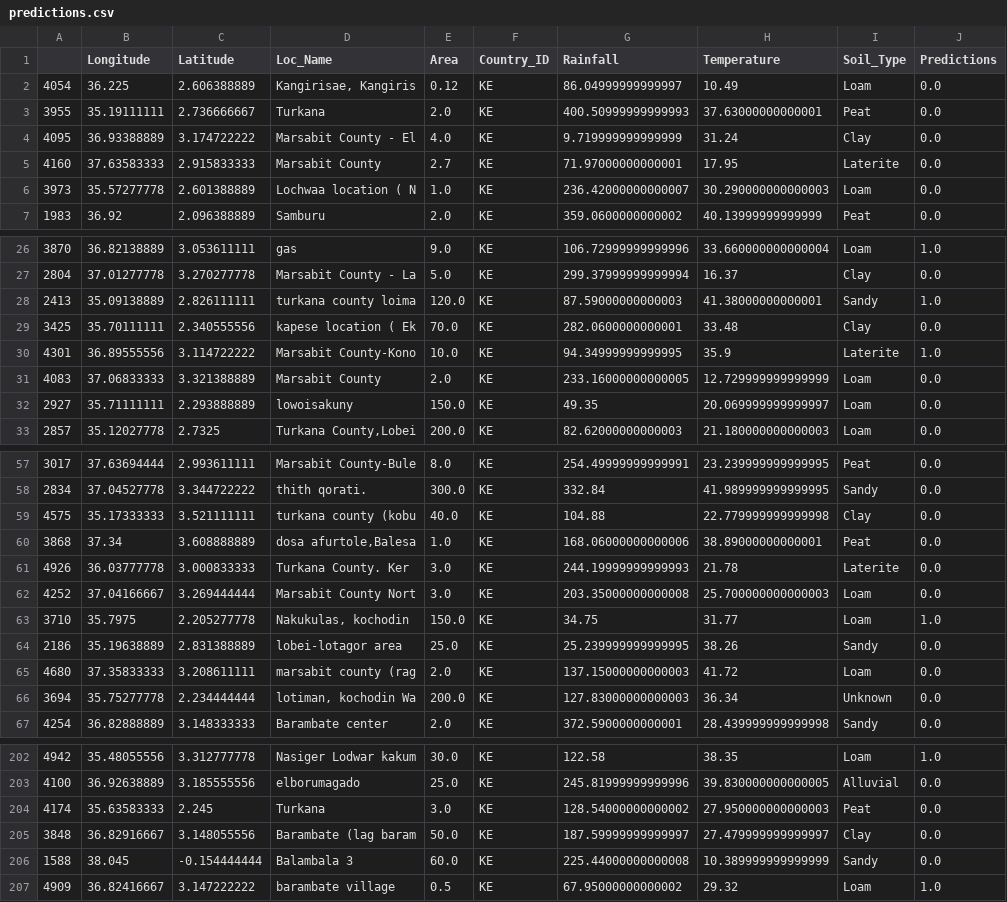
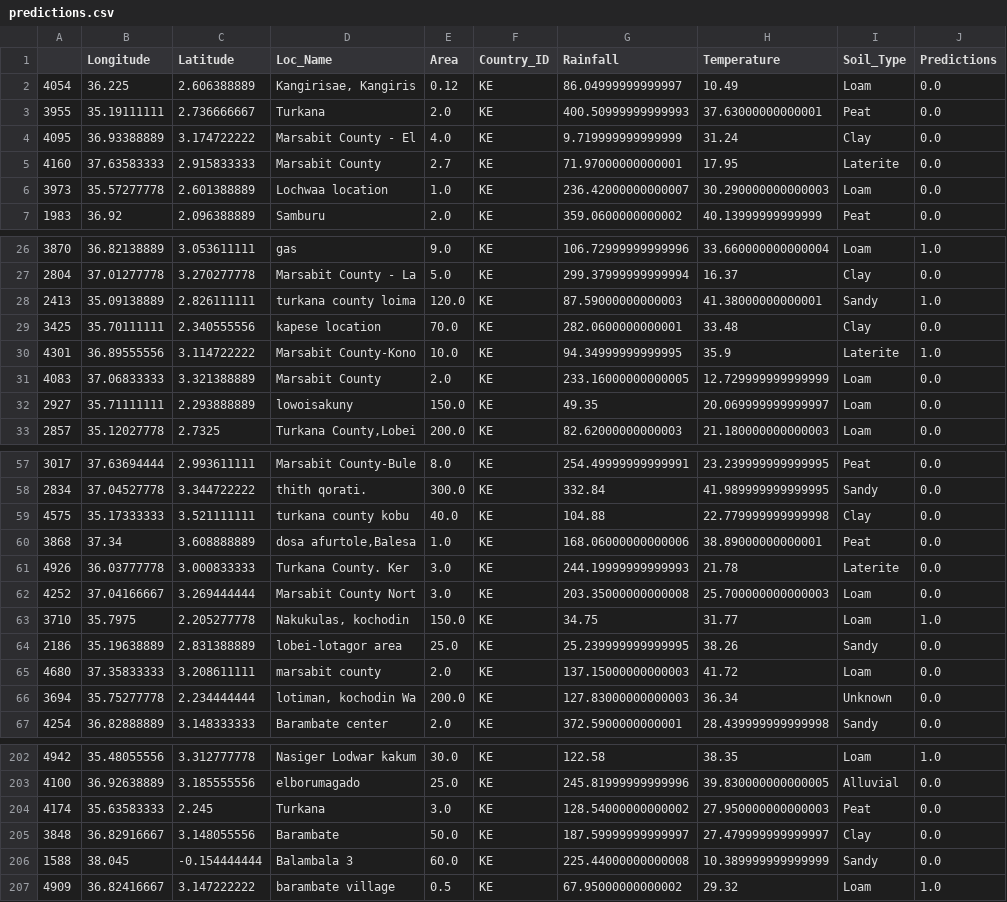
Before and after one commit to john-thuo1/loews, a CSV file: Datasets/predictions.csv, drawn as a sheet; only a part is shown, gaps mark what is left out; the diff covers the shown part only.

```diff
--- a/Datasets/predictions.csv
+++ b/Datasets/predictions.csv
@@ -5,3 +5,3 @@
 4160,37.63583333,2.915833333,Marsabit County,2.7,KE,71.97000000000001,17.95,Laterite,0.0
-3973,35.57277778,2.601388889,Lochwaa location ( N,1.0,KE,236.42000000000007,30.290000000000003,Loam,0.0
+3973,35.57277778,2.601388889,Lochwaa location,1.0,KE,236.42000000000007,30.290000000000003,Loam,0.0
 1983,36.92,2.096388889,Samburu,2.0,KE,359.0600000000002,40.13999999999999,Peat,0.0
@@ -28,3 +28,3 @@
 2413,35.09138889,2.826111111,turkana county loima,120.0,KE,87.59000000000003,41.38000000000001,Sandy,1.0
-3425,35.70111111,2.340555556,kapese location ( Ek,70.0,KE,282.0600000000001,33.48,Clay,0.0
+3425,35.70111111,2.340555556,kapese location,70.0,KE,282.0600000000001,33.48,Clay,0.0
 4301,36.89555556,3.114722222,Marsabit County-Kono,10.0,KE,94.34999999999995,35.9,Laterite,1.0
@@ -58,3 +58,3 @@
 2834,37.04527778,3.344722222,thith qorati.,300.0,KE,332.84,41.989999999999995,Sandy,0.0
-4575,35.17333333,3.521111111,turkana county (kobu,40.0,KE,104.88,22.779999999999998,Clay,0.0
+4575,35.17333333,3.521111111,turkana county kobu,40.0,KE,104.88,22.779999999999998,Clay,0.0
 3868,37.34,3.608888889,"dosa afurtole,Balesa",1.0,KE,168.06000000000006,38.89000000000001,Peat,0.0
@@ -64,3 +64,3 @@
 2186,35.19638889,2.831388889,lobei-lotagor area,25.0,KE,25.239999999999995,38.26,Sandy,0.0
-4680,37.35833333,3.208611111,marsabit county (rag,2.0,KE,137.15000000000003,41.72,Loam,0.0
+4680,37.35833333,3.208611111,marsabit county,2.0,KE,137.15000000000003,41.72,Loam,0.0
 3694,35.75277778,2.234444444,"lotiman, kochodin Wa",200.0,KE,127.83000000000003,36.34,Unknown,0.0
@@ -204,3 +204,3 @@
 4174,35.63583333,2.245,Turkana,3.0,KE,128.54000000000002,27.950000000000003,Peat,0.0
-3848,36.82916667,3.148055556,Barambate (lag baram,50.0,KE,187.59999999999997,27.479999999999997,Clay,0.0
+3848,36.82916667,3.148055556,Barambate,50.0,KE,187.59999999999997,27.479999999999997,Clay,0.0
 1588,38.045,-0.154444444,Balambala 3,60.0,KE,225.44000000000008,10.389999999999999,Sandy,0.0
```
Also changed, not shown: 3 edited cells elsewhere in this file, 2 other files.
